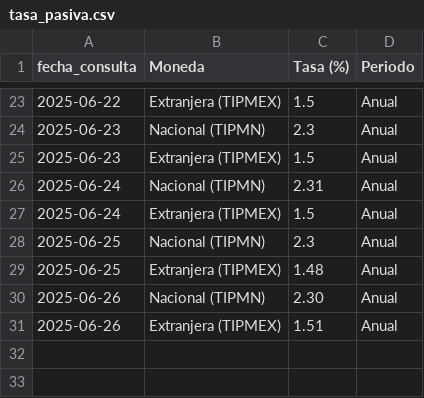
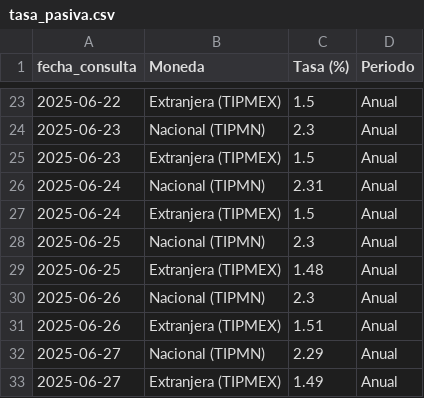
Before and after one commit to kaquinoy/TAMN, a CSV file: historial/tasa_pasiva.csv, drawn as a sheet; only a part is shown, gaps mark what is left out.

```diff
--- a/historial/tasa_pasiva.csv
+++ b/historial/tasa_pasiva.csv
@@ -29,3 +29,5 @@
 2025-06-25,Extranjera (TIPMEX),1.48,Anual
-2025-06-26,Nacional (TIPMN),2.30,Anual
+2025-06-26,Nacional (TIPMN),2.3,Anual
 2025-06-26,Extranjera (TIPMEX),1.51,Anual
+2025-06-27,Nacional (TIPMN),2.29,Anual
+2025-06-27,Extranjera (TIPMEX),1.49,Anual
```
Also changed, not shown: 1 other file.
